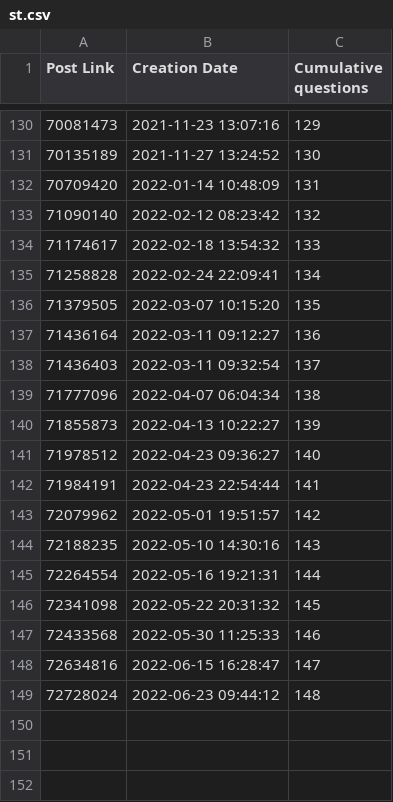
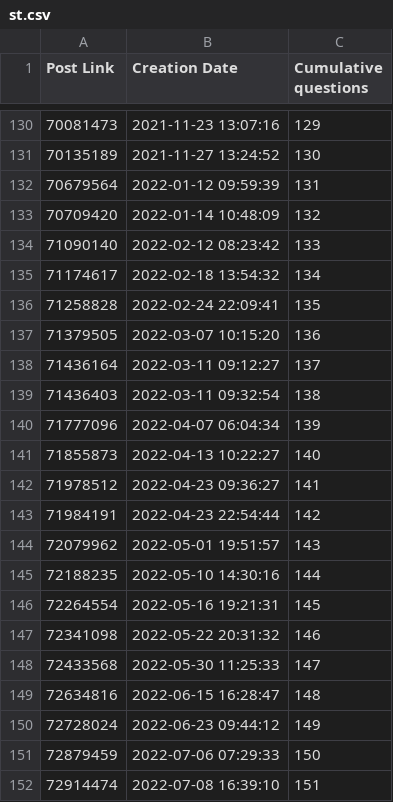
Before and after one commit to Roald87/TwinCATPopularity, a CSV file: st.csv, drawn as a sheet; only a part is shown, gaps mark what is left out.

```diff
--- a/st.csv
+++ b/st.csv
@@ -131,19 +131,22 @@ Post Link,Creation Date,Cumulative questions
 70135189,2021-11-27 13:24:52,130
-70709420,2022-01-14 10:48:09,131
-71090140,2022-02-12 08:23:42,132
-71174617,2022-02-18 13:54:32,133
-71258828,2022-02-24 22:09:41,134
-71379505,2022-03-07 10:15:20,135
-71436164,2022-03-11 09:12:27,136
-71436403,2022-03-11 09:32:54,137
-71777096,2022-04-07 06:04:34,138
-71855873,2022-04-13 10:22:27,139
-71978512,2022-04-23 09:36:27,140
-71984191,2022-04-23 22:54:44,141
-72079962,2022-05-01 19:51:57,142
-72188235,2022-05-10 14:30:16,143
-72264554,2022-05-16 19:21:31,144
-72341098,2022-05-22 20:31:32,145
-72433568,2022-05-30 11:25:33,146
-72634816,2022-06-15 16:28:47,147
-72728024,2022-06-23 09:44:12,148
+70679564,2022-01-12 09:59:39,131
+70709420,2022-01-14 10:48:09,132
+71090140,2022-02-12 08:23:42,133
+71174617,2022-02-18 13:54:32,134
+71258828,2022-02-24 22:09:41,135
+71379505,2022-03-07 10:15:20,136
+71436164,2022-03-11 09:12:27,137
+71436403,2022-03-11 09:32:54,138
+71777096,2022-04-07 06:04:34,139
+71855873,2022-04-13 10:22:27,140
+71978512,2022-04-23 09:36:27,141
+71984191,2022-04-23 22:54:44,142
+72079962,2022-05-01 19:51:57,143
+72188235,2022-05-10 14:30:16,144
+72264554,2022-05-16 19:21:31,145
+72341098,2022-05-22 20:31:32,146
+72433568,2022-05-30 11:25:33,147
+72634816,2022-06-15 16:28:47,148
+72728024,2022-06-23 09:44:12,149
+72879459,2022-07-06 07:29:33,150
+72914474,2022-07-08 16:39:10,151
```
Also changed, not shown: plc.csv, twincat.csv, 2 other files.
